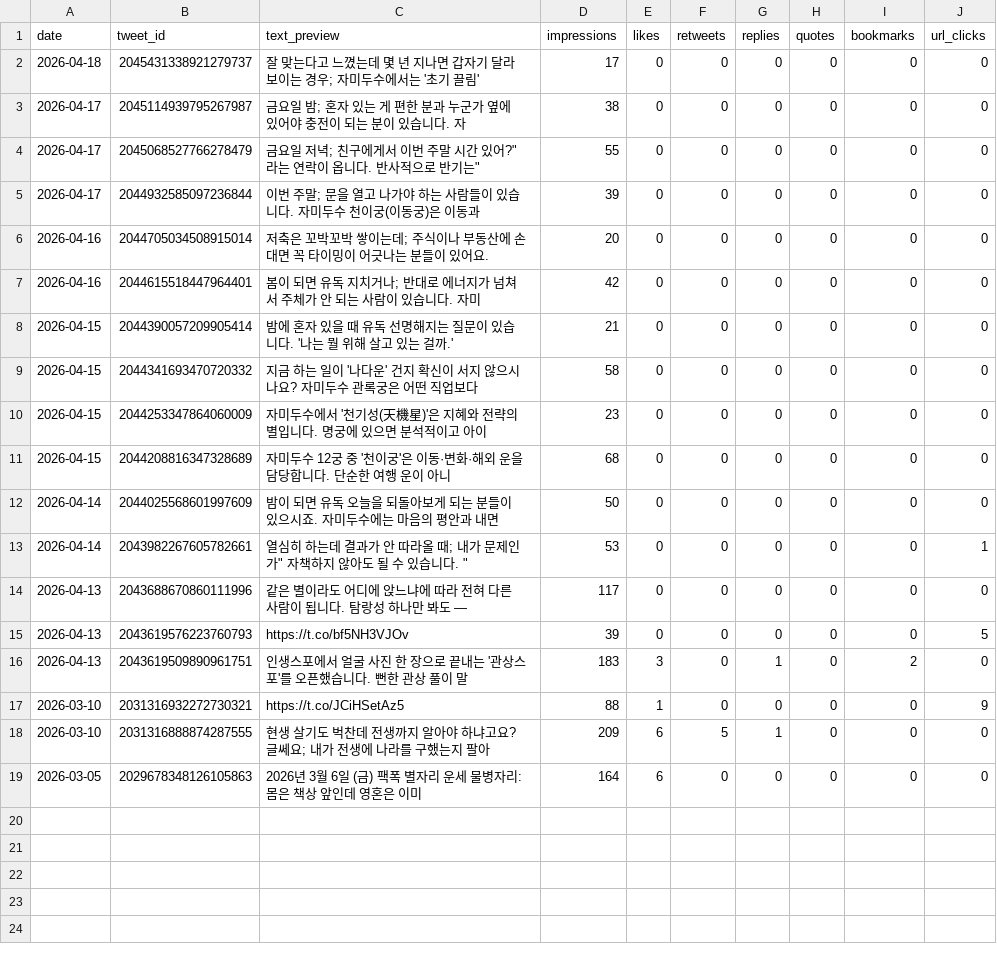
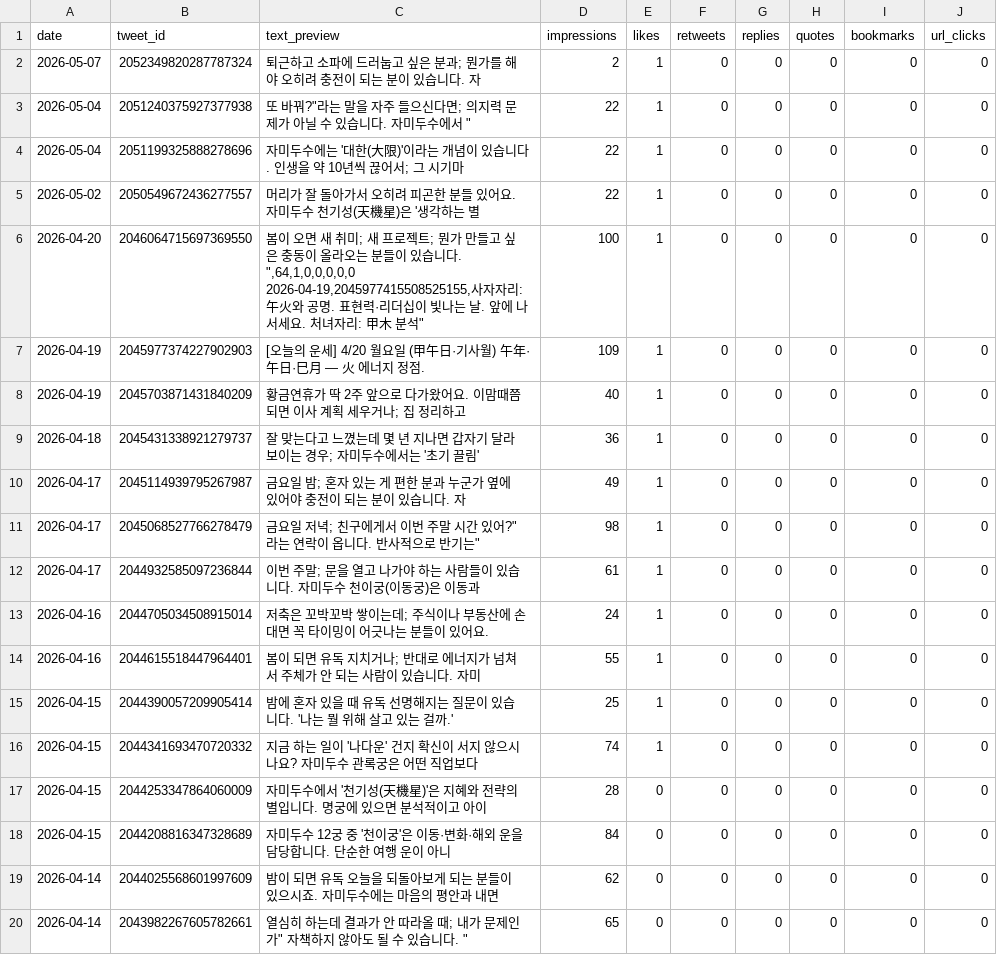
Before and after one commit to LinkDropper/life-spoiler, a CSV file: docs/metrics/daily-x-latest.csv, drawn as a sheet.

```diff
--- a/docs/metrics/daily-x-latest.csv
+++ b/docs/metrics/daily-x-latest.csv
@@ -1,19 +1,21 @@
 date,tweet_id,text_preview,impressions,likes,retweets,replies,quotes,bookmarks,url_clicks
-2026-04-18,2045431338921279737,"잘 맞는다고 느꼈는데 몇 년 지나면 갑자기 달라 보이는 경우; 자미두수에서는 '초기 끌림'",17,0,0,0,0,0,0
-2026-04-17,2045114939795267987,"금요일 밤; 혼자 있는 게 편한 분과 누군가 옆에 있어야 충전이 되는 분이 있습니다.  자",38,0,0,0,0,0,0
-2026-04-17,2045068527766278479,"금요일 저녁; 친구에게서 "이번 주말 시간 있어?"라는 연락이 옵니다.  반사적으로 반기는",55,0,0,0,0,0,0
-2026-04-17,2044932585097236844,"이번 주말; 문을 열고 나가야 하는 사람들이 있습니다.  자미두수 천이궁(이동궁)은 이동과",39,0,0,0,0,0,0
-2026-04-16,2044705034508915014,"저축은 꼬박꼬박 쌓이는데; 주식이나 부동산에 손 대면 꼭 타이밍이 어긋나는 분들이 있어요.",20,0,0,0,0,0,0
-2026-04-16,2044615518447964401,"봄이 되면 유독 지치거나; 반대로 에너지가 넘쳐서 주체가 안 되는 사람이 있습니다.  자미",42,0,0,0,0,0,0
-2026-04-15,2044390057209905414,"밤에 혼자 있을 때 유독 선명해지는 질문이 있습니다. '나는 뭘 위해 살고 있는 걸까.' ",21,0,0,0,0,0,0
-2026-04-15,2044341693470720332,"지금 하는 일이 '나다운' 건지 확신이 서지 않으시나요?  자미두수 관록궁은 어떤 직업보다",58,0,0,0,0,0,0
-2026-04-15,2044253347864060009,"자미두수에서 '천기성(天機星)'은 지혜와 전략의 별입니다.  명궁에 있으면 분석적이고 아이",23,0,0,0,0,0,0
-2026-04-15,2044208816347328689,"자미두수 12궁 중 '천이궁'은 이동·변화·해외 운을 담당합니다.  단순한 여행 운이 아니",68,0,0,0,0,0,0
-2026-04-14,2044025568601997609,"밤이 되면 유독 오늘을 되돌아보게 되는 분들이 있으시죠.  자미두수에는 마음의 평안과 내면",50,0,0,0,0,0,0
-2026-04-14,2043982267605782661,"열심히 하는데 결과가 안 따라올 때; "내가 문제인가" 자책하지 않아도 될 수 있습니다. ",53,0,0,0,0,0,1
-2026-04-13,2043688670860111996,"같은 별이라도 어디에 앉느냐에 따라 전혀 다른 사람이 됩니다.  탐랑성 하나만 봐도 —  ",117,0,0,0,0,0,0
-2026-04-13,2043619576223760793,"https://t.co/bf5NH3VJOv",39,0,0,0,0,0,5
-2026-04-13,2043619509890961751,"인생스포에서 얼굴 사진 한 장으로 끝내는 '관상스포'를 오픈했습니다.  뻔한 관상 풀이 말",183,3,0,1,0,2,0
-2026-03-10,2031316932272730321,"https://t.co/JCiHSetAz5",88,1,0,0,0,0,9
-2026-03-10,2031316888874287555,"현생 살기도 벅찬데 전생까지 알아야 하냐고요?  글쎄요; 내가 전생에 나라를 구했는지 팔아",209,6,5,1,0,0,0
-2026-03-05,2029678348126105863,"2026년 3월 6일 (금) 팩폭 별자리 운세  물병자리: 몸은 책상 앞인데 영혼은 이미 ",164,6,0,0,0,0,0
+2026-05-07,2052349820287787324,"퇴근하고 소파에 드러눕고 싶은 분과; 뭔가를 해야 오히려 충전이 되는 분이 있습니다.  자",2,1,0,0,0,0,0
+2026-05-04,2051240375927377938,""또 바꿔?"라는 말을 자주 들으신다면; 의지력 문제가 아닐 수 있습니다.  자미두수에서 ",22,1,0,0,0,0,0
+2026-05-04,2051199325888278696,"자미두수에는 '대한(大限)'이라는 개념이 있습니다. 인생을 약 10년씩 끊어서; 그 시기마",22,1,0,0,0,0,0
+2026-05-02,2050549672436277557,"머리가 잘 돌아가서 오히려 피곤한 분들 있어요.  자미두수 천기성(天機星)은 '생각하는 별",22,1,0,0,0,0,0
+2026-04-20,2046064715697369550,"봄이 오면 새 취미; 새 프로젝트; 뭔가 만들고 싶은 충동이 올라오는 분들이 있습니다. "",64,1,0,0,0,0,0
+2026-04-19,2045977415508525155,"사자자리: 午火와 공명. 표현력·리더십이 빛나는 날. 앞에 나서세요. 처녀자리: 甲木 분석",100,1,0,0,0,0,0
+2026-04-19,2045977374227902903,"[오늘의 운세] 4/20 월요일 (甲午日·기사월)  午年·午日·巳月 — 火 에너지 정점. ",109,1,0,0,0,0,0
+2026-04-19,2045703871431840209,"황금연휴가 딱 2주 앞으로 다가왔어요.  이맘때쯤 되면 이사 계획 세우거나; 집 정리하고 ",40,1,0,0,0,0,0
+2026-04-18,2045431338921279737,"잘 맞는다고 느꼈는데 몇 년 지나면 갑자기 달라 보이는 경우; 자미두수에서는 '초기 끌림'",36,1,0,0,0,0,0
+2026-04-17,2045114939795267987,"금요일 밤; 혼자 있는 게 편한 분과 누군가 옆에 있어야 충전이 되는 분이 있습니다.  자",49,1,0,0,0,0,0
+2026-04-17,2045068527766278479,"금요일 저녁; 친구에게서 "이번 주말 시간 있어?"라는 연락이 옵니다.  반사적으로 반기는",98,1,0,0,0,0,0
+2026-04-17,2044932585097236844,"이번 주말; 문을 열고 나가야 하는 사람들이 있습니다.  자미두수 천이궁(이동궁)은 이동과",61,1,0,0,0,0,0
+2026-04-16,2044705034508915014,"저축은 꼬박꼬박 쌓이는데; 주식이나 부동산에 손 대면 꼭 타이밍이 어긋나는 분들이 있어요.",24,1,0,0,0,0,0
+2026-04-16,2044615518447964401,"봄이 되면 유독 지치거나; 반대로 에너지가 넘쳐서 주체가 안 되는 사람이 있습니다.  자미",55,1,0,0,0,0,0
+2026-04-15,2044390057209905414,"밤에 혼자 있을 때 유독 선명해지는 질문이 있습니다. '나는 뭘 위해 살고 있는 걸까.' ",25,1,0,0,0,0,0
+2026-04-15,2044341693470720332,"지금 하는 일이 '나다운' 건지 확신이 서지 않으시나요?  자미두수 관록궁은 어떤 직업보다",74,1,0,0,0,0,0
+2026-04-15,2044253347864060009,"자미두수에서 '천기성(天機星)'은 지혜와 전략의 별입니다.  명궁에 있으면 분석적이고 아이",28,0,0,0,0,0,0
+2026-04-15,2044208816347328689,"자미두수 12궁 중 '천이궁'은 이동·변화·해외 운을 담당합니다.  단순한 여행 운이 아니",84,0,0,0,0,0,0
+2026-04-14,2044025568601997609,"밤이 되면 유독 오늘을 되돌아보게 되는 분들이 있으시죠.  자미두수에는 마음의 평안과 내면",62,0,0,0,0,0,0
+2026-04-14,2043982267605782661,"열심히 하는데 결과가 안 따라올 때; "내가 문제인가" 자책하지 않아도 될 수 있습니다. ",65,0,0,0,0,0,0
```
Also changed, not shown: 1 other file.
